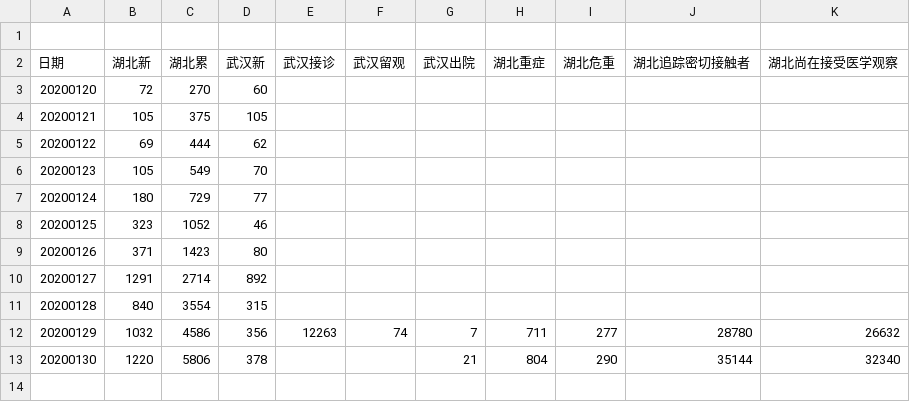
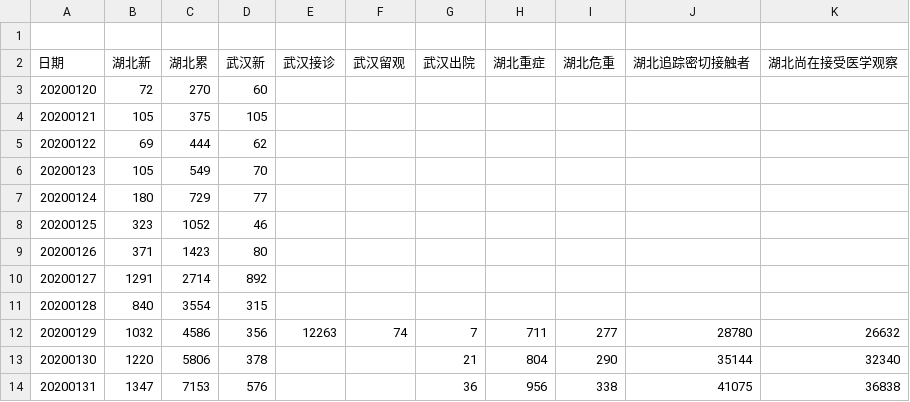
Before and after one commit to aadebuger/wuhan, a CSV file: hbwh.csv, drawn as a sheet; the diff names each change by its address in the sheet, - before the commit and + after, or states it on an @@ line.

Commit message:
20200201

```diff
--- a/hbwh.csv
+++ b/hbwh.csv
+row 14: 20200131 | 1347 | 7153 | 576 |  |  | 36 | 956 | 338 | 41075 | 36838
```
